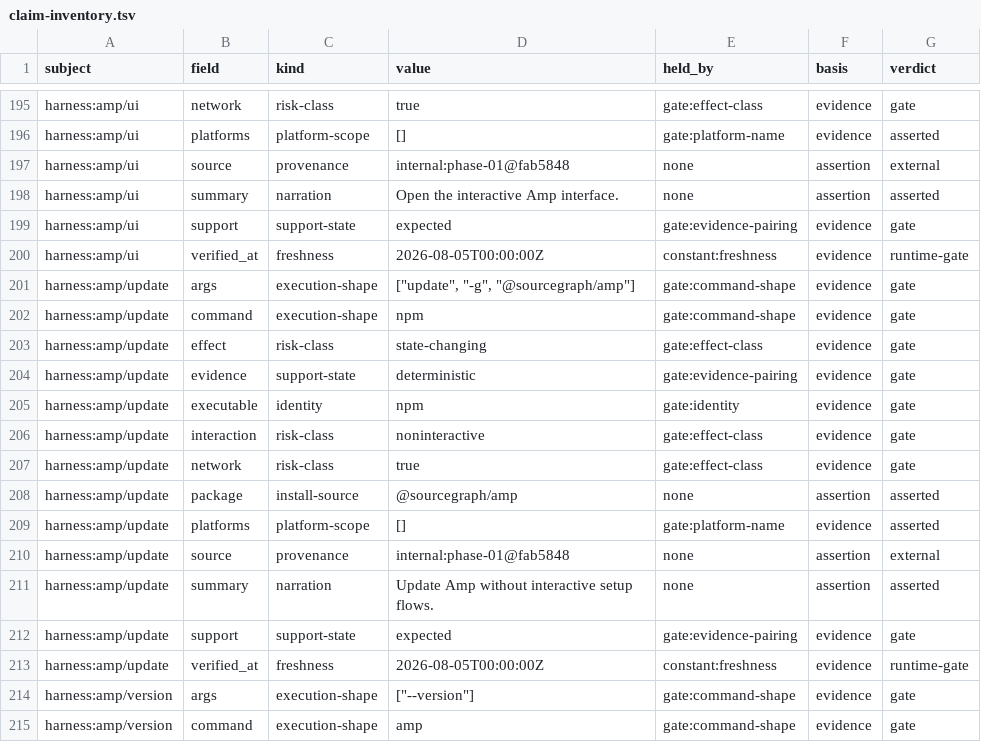
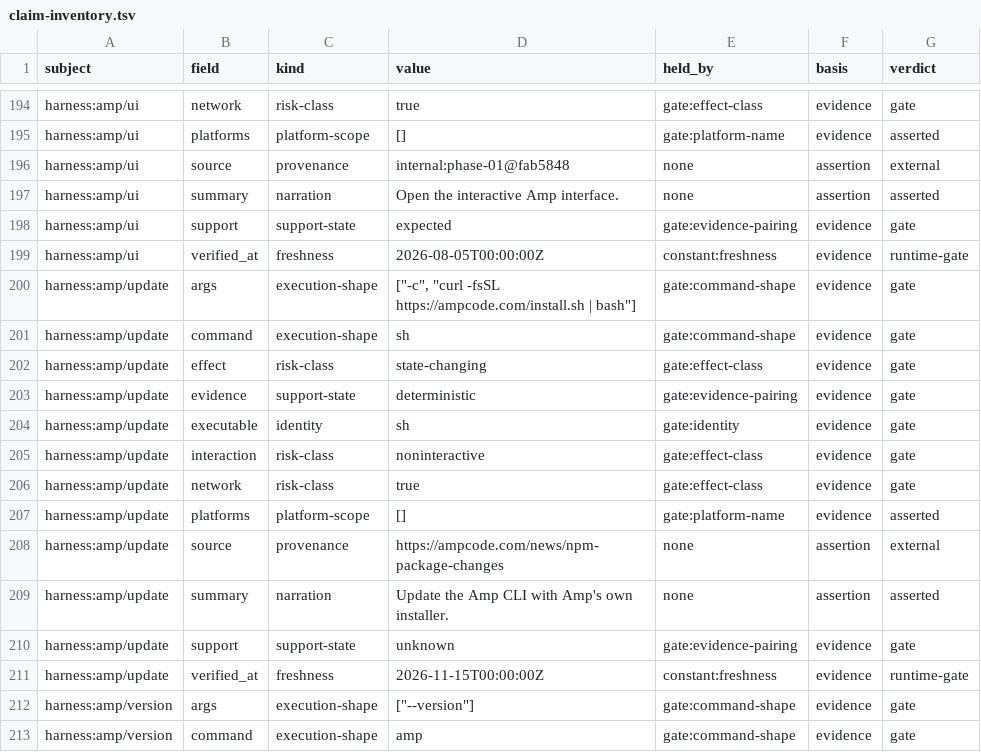
Before and after one commit to BA-CalderonMorales/terminal-jarvis, a TSV file: docs/claim-inventory.tsv, drawn as a sheet; only a part is shown, gaps mark what is left out; the diff covers the shown part only.

```diff
--- a/docs/claim-inventory.tsv
+++ b/docs/claim-inventory.tsv
@@ -200,15 +199,14 @@ harness:amp/ui	support	support-state	expected	gate:evidence-pairing	evidence	gat
 harness:amp/ui	verified_at	freshness	2026-08-05T00:00:00Z	constant:freshness	evidence	runtime-gate
-harness:amp/update	args	execution-shape	["update", "-g", "@sourcegraph/amp"]	gate:command-shape	evidence	gate
-harness:amp/update	command	execution-shape	npm	gate:command-shape	evidence	gate
+harness:amp/update	args	execution-shape	["-c", "curl -fsSL https://ampcode.com/install.sh | bash"]	gate:command-shape	evidence	gate
+harness:amp/update	command	execution-shape	sh	gate:command-shape	evidence	gate
 harness:amp/update	effect	risk-class	state-changing	gate:effect-class	evidence	gate
 harness:amp/update	evidence	support-state	deterministic	gate:evidence-pairing	evidence	gate
-harness:amp/update	executable	identity	npm	gate:identity	evidence	gate
+harness:amp/update	executable	identity	sh	gate:identity	evidence	gate
 harness:amp/update	interaction	risk-class	noninteractive	gate:effect-class	evidence	gate
 harness:amp/update	network	risk-class	true	gate:effect-class	evidence	gate
-harness:amp/update	package	install-source	@sourcegraph/amp	none	assertion	asserted
 harness:amp/update	platforms	platform-scope	[]	gate:platform-name	evidence	asserted
-harness:amp/update	source	provenance	internal:phase-01@fab5848	none	assertion	external
-harness:amp/update	summary	narration	Update Amp without interactive setup flows.	none	assertion	asserted
-harness:amp/update	support	support-state	expected	gate:evidence-pairing	evidence	gate
-harness:amp/update	verified_at	freshness	2026-08-05T00:00:00Z	constant:freshness	evidence	runtime-gate
+harness:amp/update	source	provenance	https://ampcode.com/news/npm-package-changes	none	assertion	external
+harness:amp/update	summary	narration	Update the Amp CLI with Amp's own installer.	none	assertion	asserted
+harness:amp/update	support	support-state	unknown	gate:evidence-pairing	evidence	gate
+harness:amp/update	verified_at	freshness	2026-11-15T00:00:00Z	constant:freshness	evidence	runtime-gate
 harness:amp/version	args	execution-shape	["--version"]	gate:command-shape	evidence	gate
```
Also changed, not shown: 1 removed row and 10 edited cells elsewhere in this file, 33 other files.
